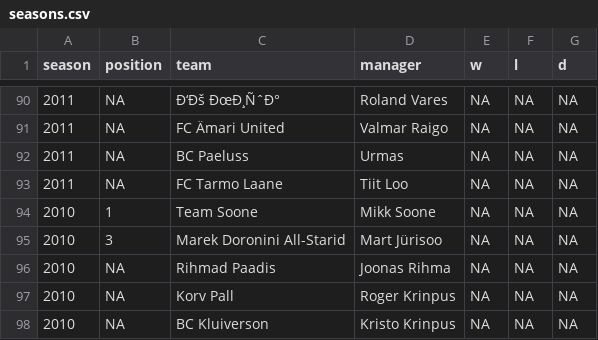
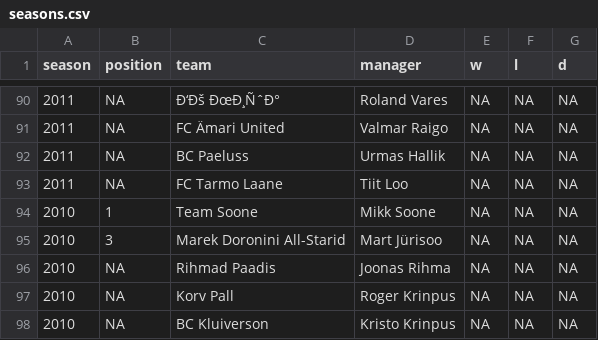
Before and after one commit to martj42/nba_fantasy, a CSV file: seasons.csv, drawn as a sheet; only a part is shown, gaps mark what is left out.

```diff
--- a/seasons.csv
+++ b/seasons.csv
@@ -91,3 +91,3 @@ season,position,team,manager,w,l,d
 2011,NA,FC Ämari United,Valmar Raigo,NA,NA,NA
-2011,NA,BC Paeluss,Urmas,NA,NA,NA
+2011,NA,BC Paeluss,Urmas Hallik,NA,NA,NA
 2011,NA,FC Tarmo Laane,Tiit Loo,NA,NA,NA
```
Also changed, not shown: drafts.csv, 1 other file.
